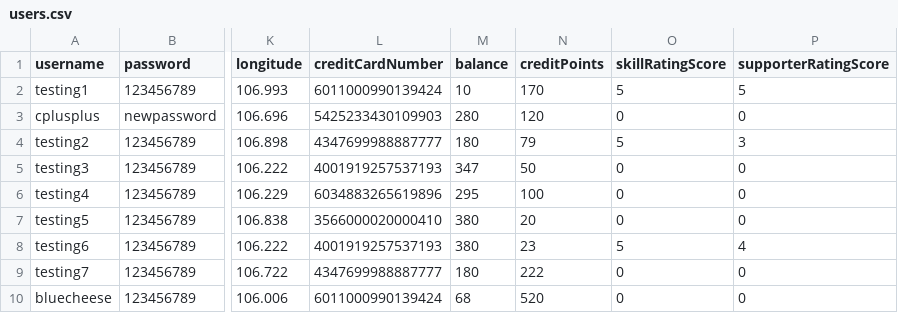
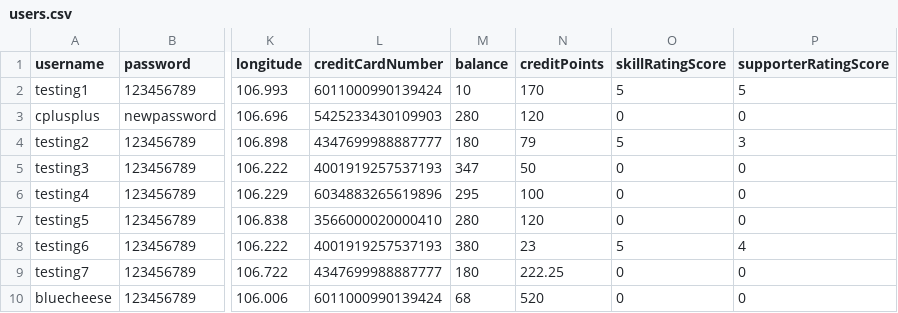
Before and after one commit to bleuucheese/EEET2482-COSC2082-2023C-GROUP14-TIMEBANKAPP, a CSV file: src/databases/users.csv, drawn as a sheet; only a part is shown, gaps mark what is left out; the diff names each change by its address in the sheet, - before the commit and + after, or states it on an @@ line.

```diff
--- a/src/databases/users.csv
+++ b/src/databases/users.csv
-M7 (balance): 380
+M7 (balance): 280
-N7 (creditPoints): 20
+N7 (creditPoints): 120
-N9 (creditPoints): 222
+N9 (creditPoints): 222.25
```
Also changed, not shown: src/databases/listings.csv, src/databases/requests.csv, 12 other files.
